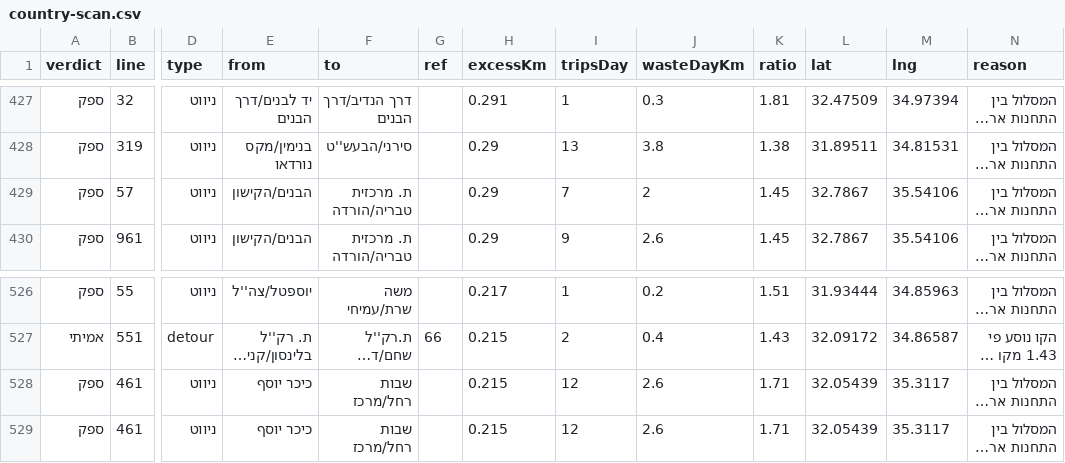
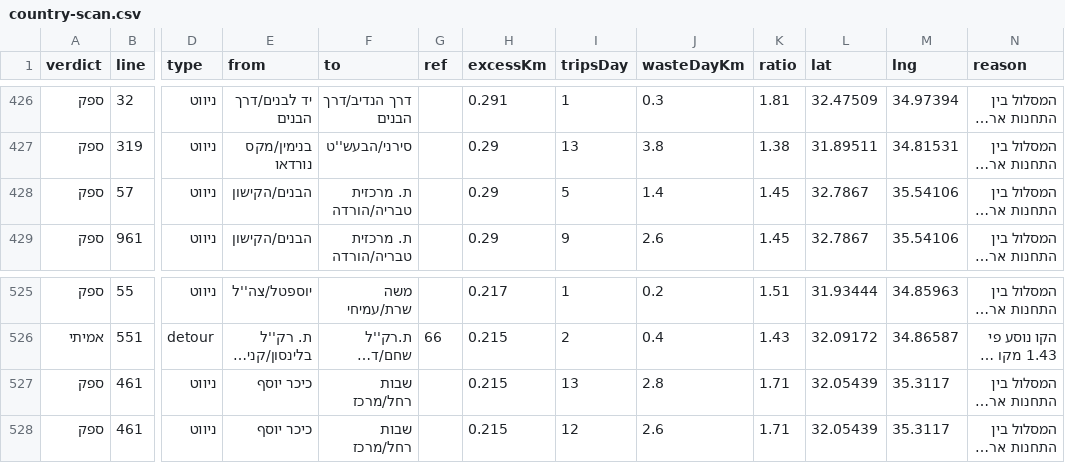
Before and after one commit to Transit-Freak/kav-bug, a CSV file: country-scan.csv, drawn as a sheet; only a part is shown, gaps mark what is left out; long unchanged cells end in …; addresses are those after the commit; the diff covers the shown part only; the diff names each change by its address in the sheet, - before the commit and + after, or states it on an @@ line.

```diff
--- a/country-scan.csv
+++ b/country-scan.csv
-I428 (tripsDay): 7
+I428 (tripsDay): 5
-J428 (wasteDayKm): 2
+J428 (wasteDayKm): 1.4
-I527 (tripsDay): 12
+I527 (tripsDay): 13
-J527 (wasteDayKm): 2.6
+J527 (wasteDayKm): 2.8
```
Also changed, not shown: 1 added row, 2 removed rows and 8 edited cells elsewhere in this file, 5 other files.
